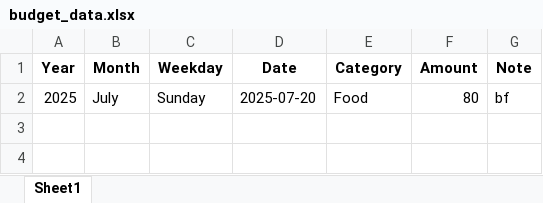
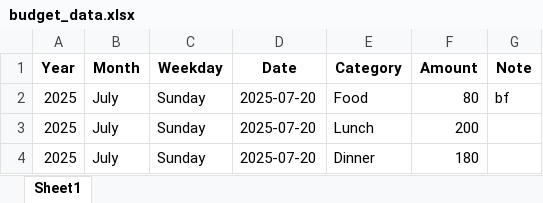
Before and after one commit to Bharat4489/BUDGET_TRACKER_APP, an Excel workbook: data/budget_data.xlsx, sheet Sheet1, drawn as a sheet; values as stored, in another font and other column widths than the file's, no borders; the diff names each change by its address in the sheet, - before the commit and + after, or states it on an @@ line.

Commit message:
1_category_management

```diff
--- a/data/budget_data.xlsx (sheet Sheet1)
+++ b/data/budget_data.xlsx (sheet Sheet1)
+row 3: 2025 | July | Sunday | 2025-07-20 | Lunch | 200
+row 4: 2025 | July | Sunday | 2025-07-20 | Dinner | 180
```
Also changed, not shown: data/categories.xlsx, 3 other files.
